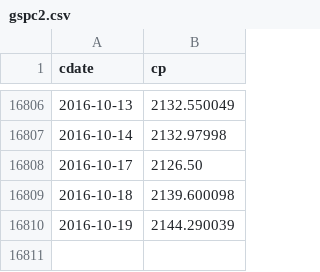
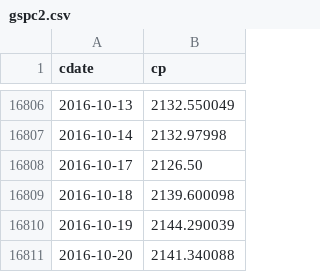
Before and after one commit to danbikle/mljs, a CSV file: gspc2.csv, drawn as a sheet; only a part is shown, gaps mark what is left out.

```diff
--- a/gspc2.csv
+++ b/gspc2.csv
@@ -16810 +16810,2 @@ cdate,cp
 2016-10-19,2144.290039
+2016-10-20,2141.340088
```
Also changed, not shown: 1 other file.
